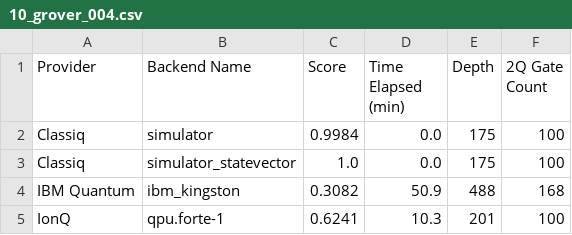
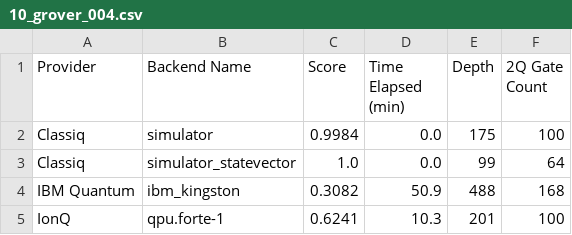
Before and after one commit to Classiq/classiq-library, a CSV file: benchmarking/report/data/10_grover_004.csv, drawn as a sheet.

```diff
--- a/benchmarking/report/data/10_grover_004.csv
+++ b/benchmarking/report/data/10_grover_004.csv
@@ -2,3 +2,3 @@ Provider,Backend Name,Score,Time Elapsed (min),Depth,2Q Gate Count
 Classiq,simulator,0.9984,0.0,175,100
-Classiq,simulator_statevector,1.0,0.0,175,100
+Classiq,simulator_statevector,1.0,0.0,99,64
 IBM Quantum,ibm_kingston,0.3082,50.9,488,168
```
Also changed, not shown: benchmarking/benchmarks/data/adder4.csv, benchmarking/benchmarks/data/ghz3.csv, 15 other files.
